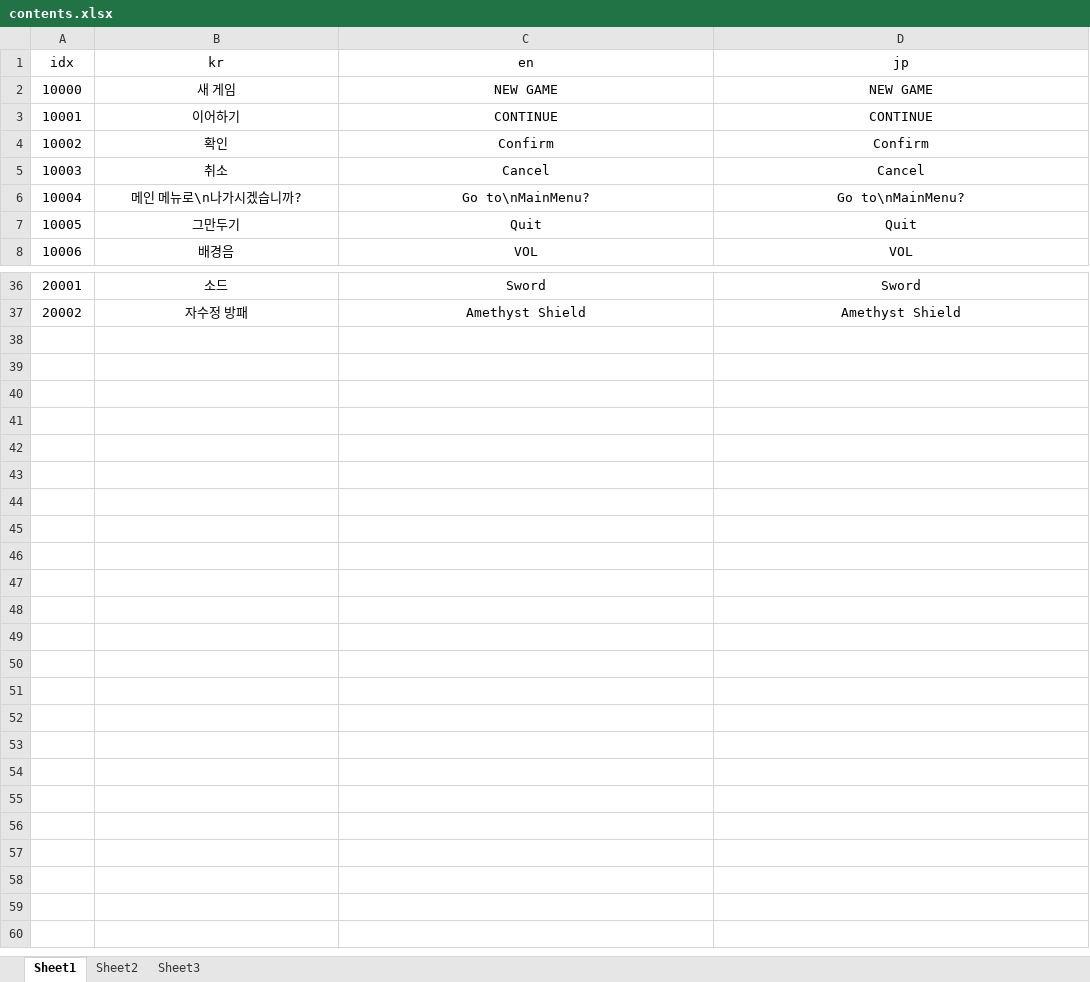
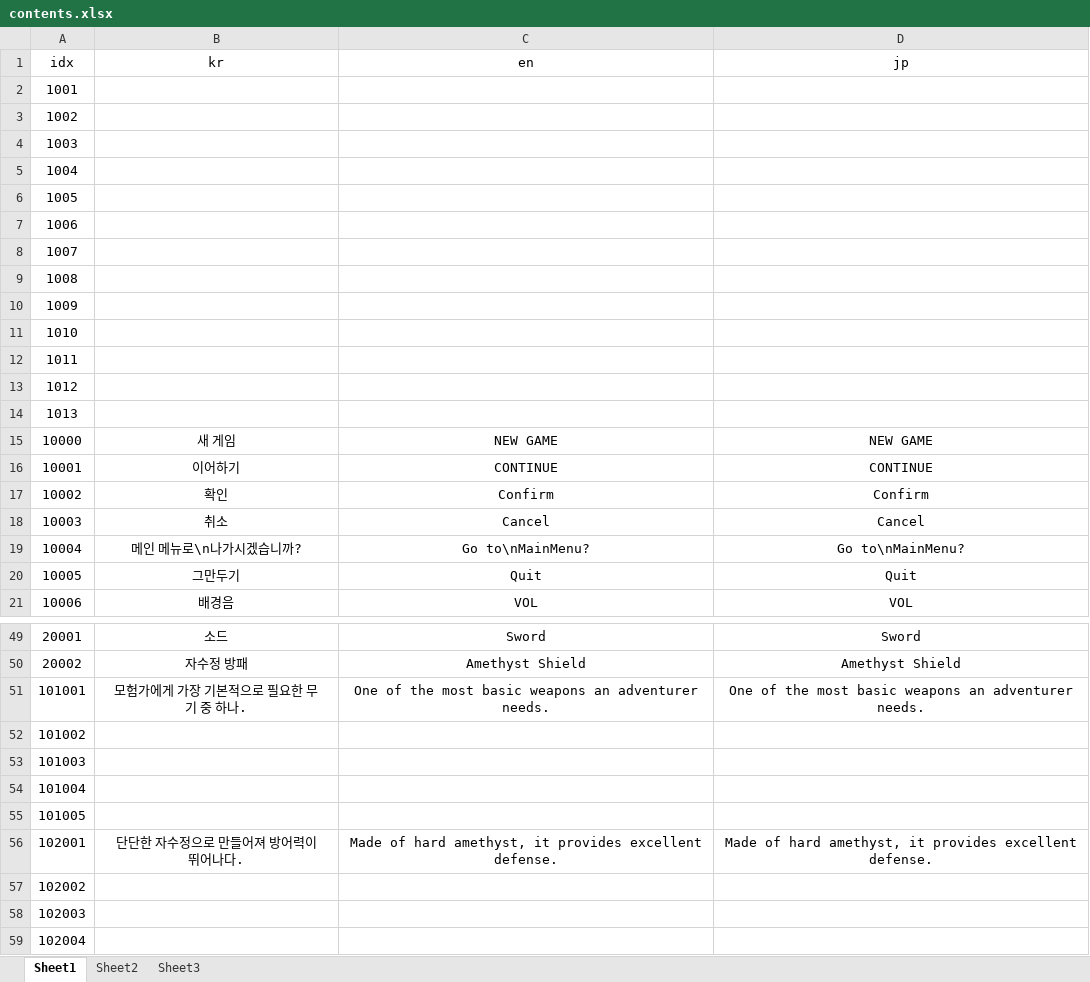
Before and after one commit to SBlake123/BasicFramework, an Excel workbook: 문서/contents.xlsx, sheet Sheet1, drawn as a sheet; only a part is shown, gaps mark what is left out; values as stored, in another font and other column widths than the file's, no borders; the diff covers the shown part only; the diff names each change by its address in the sheet, - before the commit and + after, or states it on an @@ line.

```diff
--- a/문서/contents.xlsx (sheet Sheet1)
+++ b/문서/contents.xlsx (sheet Sheet1)
+row 2: 1001
+row 3: 1002
+row 4: 1003
+row 5: 1004
+row 6: 1005
+row 7: 1006
+row 8: 1007
+row 9: 1008
+row 10: 1009
+row 11: 1010
+row 12: 1011
+row 13: 1012
+row 14: 1013
+row 51: 101001 | 모험가에게 가장 기본적으로 필요한 무기 중 하나. | One of the most basic weapons an adventurer needs. | One of the most basic weapons an adventurer needs.
+row 52: 101002
+row 53: 101003
+row 54: 101004
+row 55: 101005
+row 56: 102001 | 단단한 자수정으로 만들어져 방어력이 뛰어나다. | Made of hard amethyst, it provides excellent defense. | Made of hard amethyst, it provides excellent defense.
+row 57: 102002
+row 58: 102003
+row 59: 102004
```
Also changed, not shown: 6 edited cells elsewhere in this sheet, 6 other files.
